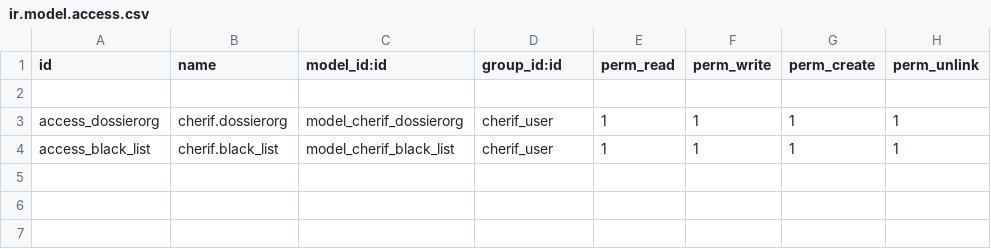
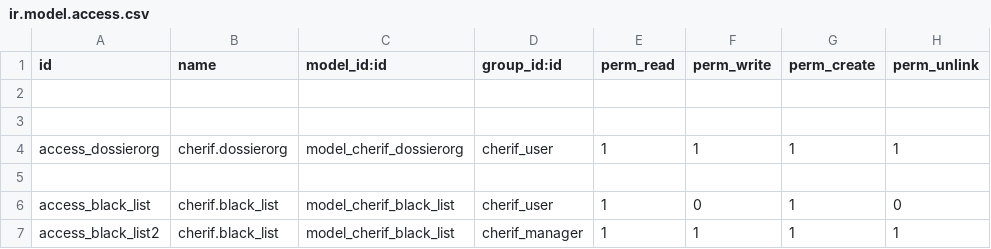
Before and after one commit to soufnet39/ntic-cherif, a CSV file: clients/cherif/security/ir.model.access.csv, drawn as a sheet.

Commit message:
reglage delete before 24 H  for user, + not edit blacklist for user

```diff
--- a/clients/cherif/security/ir.model.access.csv
+++ b/clients/cherif/security/ir.model.access.csv
@@ -2,3 +2,6 @@ id,name,model_id:id,group_id:id,perm_read,perm_write,perm_create,perm_unlink
 
+
 access_dossierorg,cherif.dossierorg,model_cherif_dossierorg,cherif_user,1,1,1,1
-access_black_list,cherif.black_list,model_cherif_black_list,cherif_user,1,1,1,1
+
+access_black_list,cherif.black_list,model_cherif_black_list,cherif_user,1,0,1,0
+access_black_list2,cherif.black_list,model_cherif_black_list,cherif_manager,1,1,1,1
```
Also changed, not shown: 2 other files.
